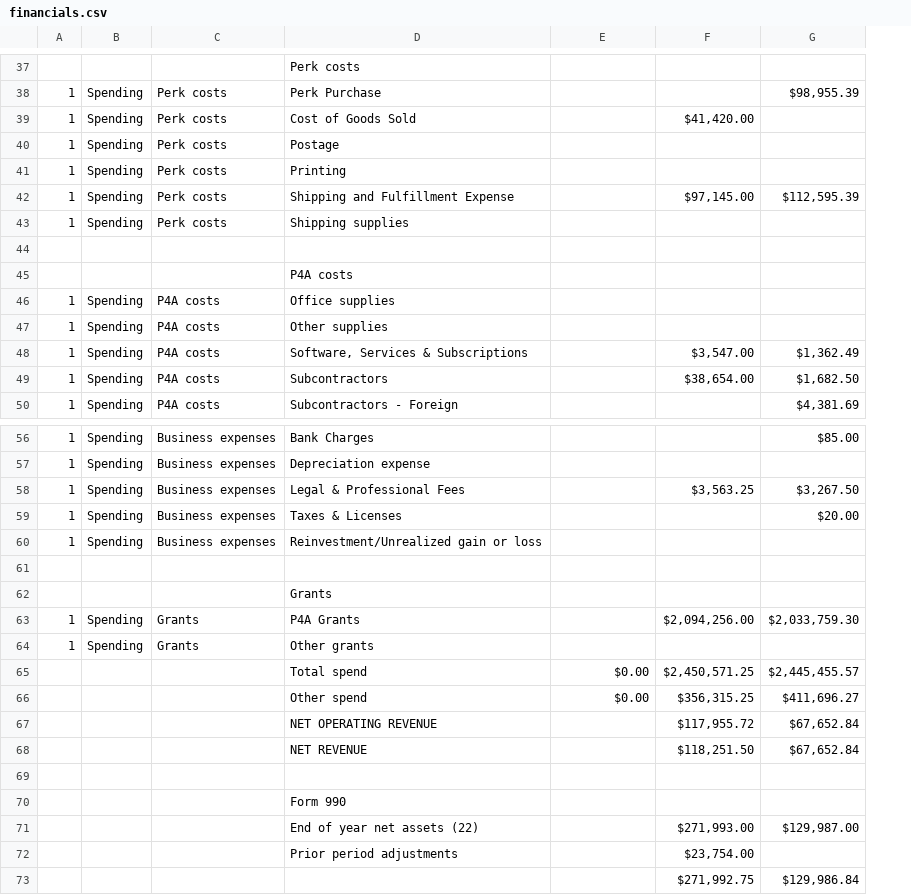
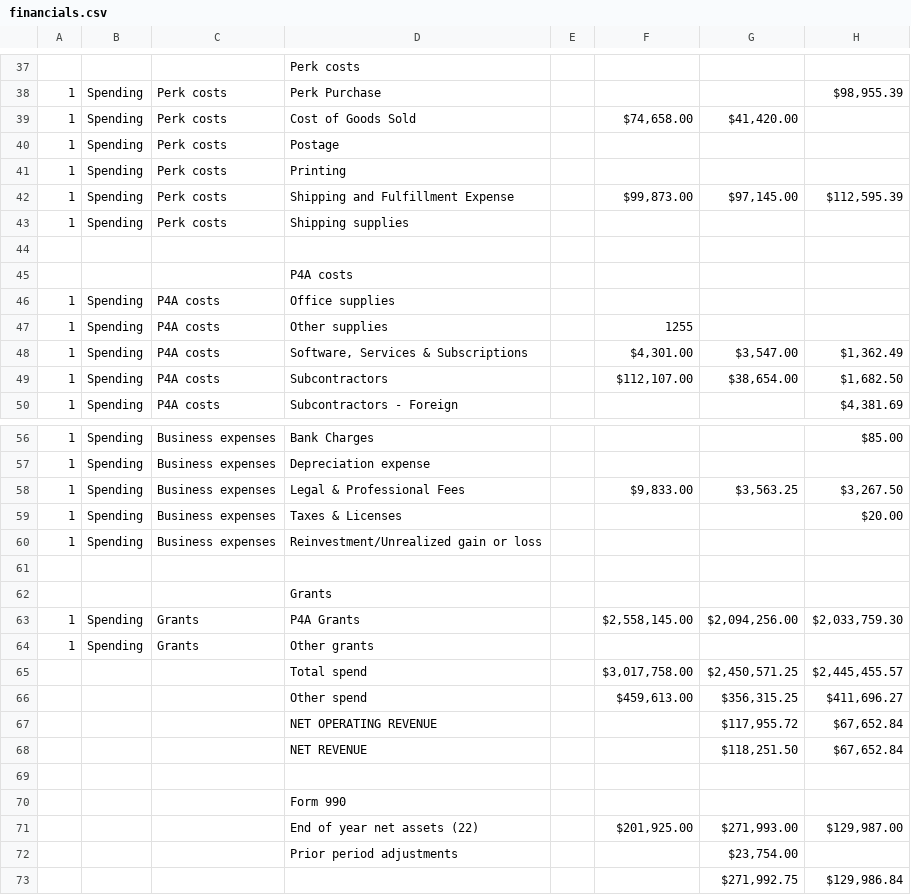
Before and after one commit to TBFighterTofu/tbfightertofu.github.io, a CSV file: p4a/data/financials.csv, drawn as a sheet; only a part is shown, gaps mark what is left out; addresses are those after the commit; the diff covers the shown part only; the diff names each change by its address in the sheet, - before the commit and + after, or states it on an @@ line.

```diff
--- a/p4a/data/financials.csv
+++ b/p4a/data/financials.csv
+column E, empty
-F39: (empty)
+F39: $74,658.00
-F42: (empty)
+F42: $99,873.00
-F47: (empty)
+F47: 1255
-F48: (empty)
+F48: $4,301.00
-F49: (empty)
+F49: $112,107.00
-F58: (empty)
+F58: $9,833.00
-F63: (empty)
+F63: $2,558,145.00
-F65: $0.00
+F65: $3,017,758.00
-F66: $0.00
+F66: $459,613.00
-F71: (empty)
+F71: $201,925.00
```
Also changed, not shown: 9 edited cells elsewhere in this file, p4a/data/assets.csv, p4a/data/charities_converted.csv, 17 other files.
